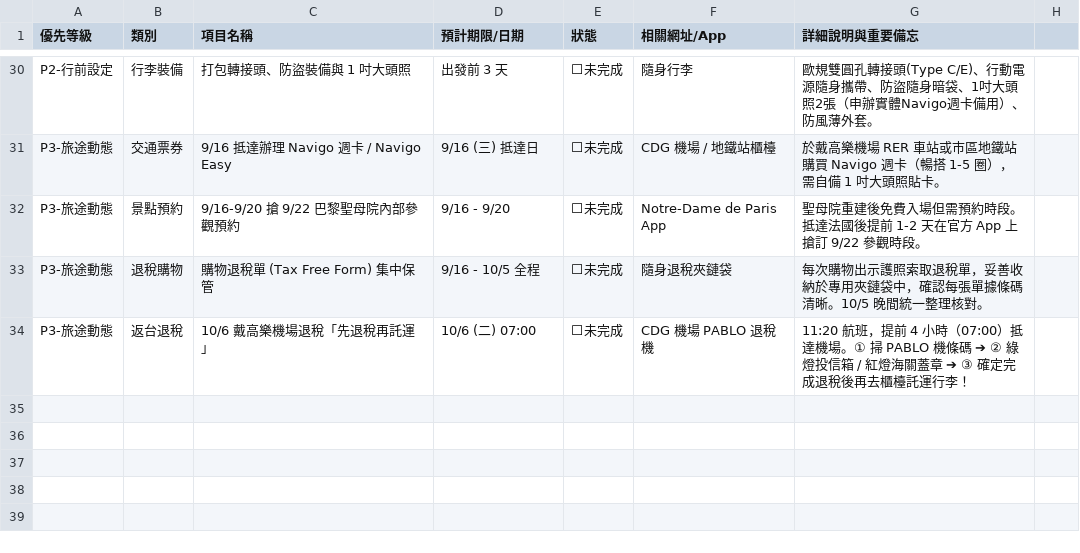
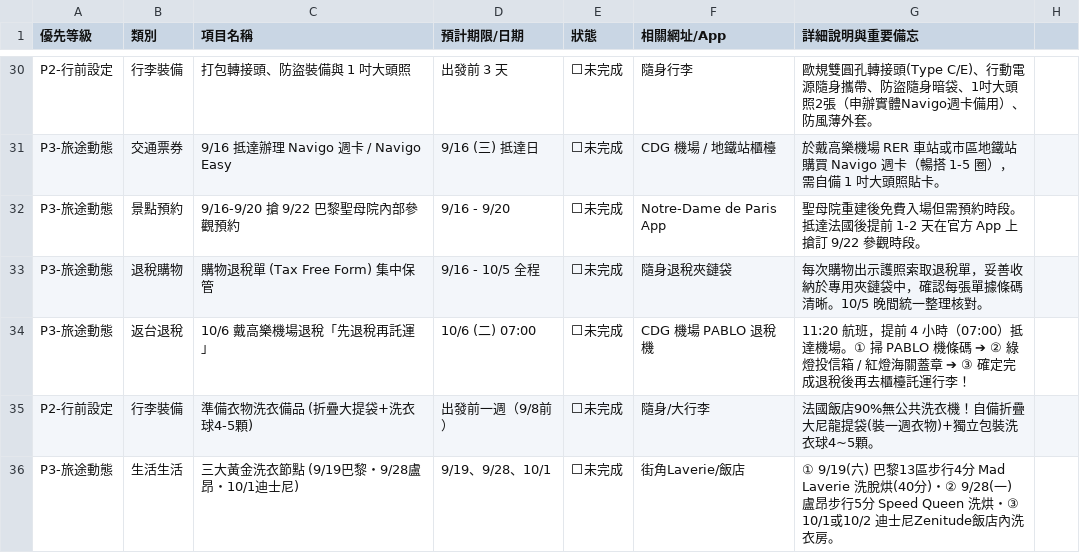
Before and after one commit to 56webb/mimo, a CSV file: 2026_法國待辦清單.csv, drawn as a sheet; only a part is shown, gaps mark what is left out.

```diff
--- a/2026_法國待辦清單.csv
+++ b/2026_法國待辦清單.csv
@@ -34 +34,3 @@ P3-旅途動態,退稅購物,購物退稅單 (Tax Free Form) 集中保管,9/16 -
 P3-旅途動態,返台退稅,10/6 戴高樂機場退稅「先退稅再託運」,10/6 (二) 07:00,⬜未完成,CDG 機場 PABLO 退稅機,11:20 航班，提前 4 小時（07:00）抵達機場。① 掃 PABLO 機條碼 ➔ ② 綠燈投信箱 / 紅燈海關蓋章 ➔ ③ 確定完成退稅後再去櫃檯託運行李！
+P2-行前設定,行李裝備,準備衣物洗衣備品 (折疊大提袋+洗衣球4-5顆),出發前一週（9/8前）,⬜未完成,隨身/大行李,法國飯店90%無公共洗衣機！自備折疊大尼龍提袋(裝一週衣物)+獨立包裝洗衣球4~5顆。
+P3-旅途動態,生活生活,三大黃金洗衣節點 (9/19巴黎・9/28盧昂・10/1迪士尼),9/19、9/28、10/1,⬜未完成,街角Laverie/飯店,① 9/19(六) 巴黎13區步行4分 Mad Laverie 洗脫烘(40分)・② 9/28(一) 盧昂步行5分 Speed Queen 洗烘・③ 10/1或10/2 迪士尼Zenitude飯店內洗衣房。
```
Also changed, not shown: 1 other file.
